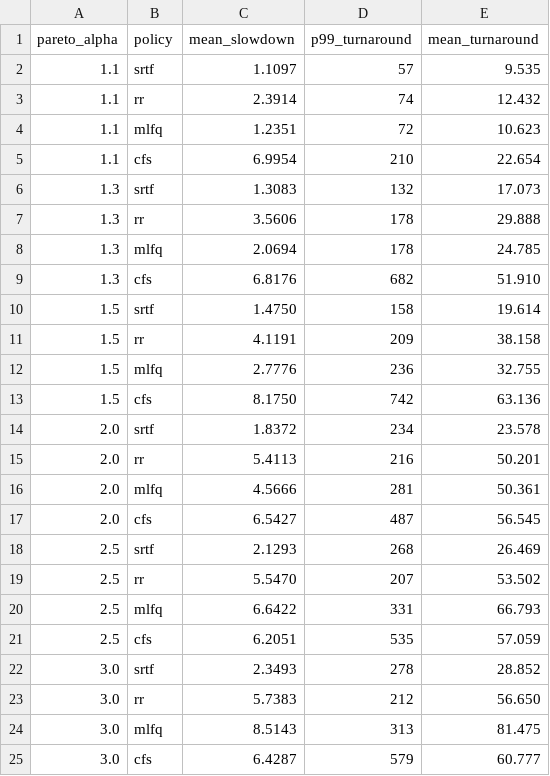
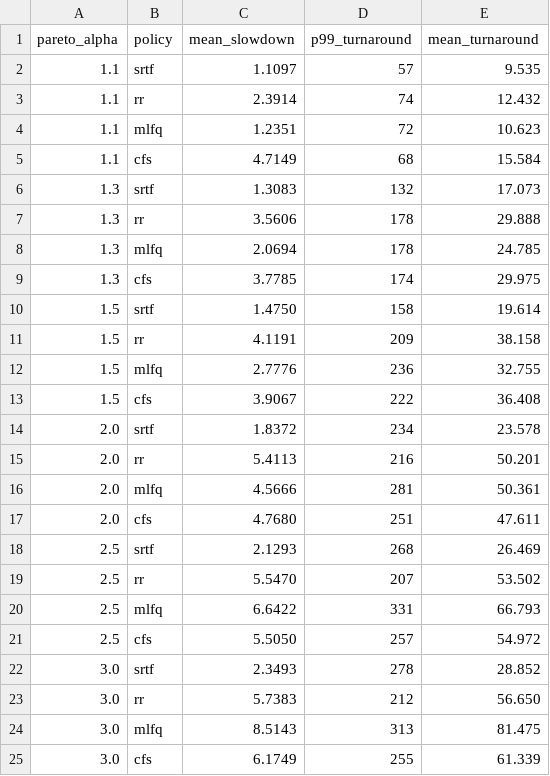
Before and after one commit to sneharc16/Preemptive-and-Non-Preemptive-CPU-Scheduling-Simulator, a CSV file: docs/results/exp4_heavy_tail.csv, drawn as a sheet; removed rows and columns are numbered as before the commit, all else as after; the diff names each change by its address in the sheet, - before the commit and + after, or states it on an @@ line.

```diff
--- a/docs/results/exp4_heavy_tail.csv
+++ b/docs/results/exp4_heavy_tail.csv
-row 5: 1.1 | cfs | 6.9954 | 210 | 22.654
+row 5: 1.1 | cfs | 4.7149 | 68 | 15.584
-row 9: 1.3 | cfs | 6.8176 | 682 | 51.910
+row 9: 1.3 | cfs | 3.7785 | 174 | 29.975
-row 13: 1.5 | cfs | 8.1750 | 742 | 63.136
+row 13: 1.5 | cfs | 3.9067 | 222 | 36.408
-row 17: 2.0 | cfs | 6.5427 | 487 | 56.545
+row 17: 2.0 | cfs | 4.7680 | 251 | 47.611
-row 21: 2.5 | cfs | 6.2051 | 535 | 57.059
+row 21: 2.5 | cfs | 5.5050 | 257 | 54.972
-row 25: 3.0 | cfs | 6.4287 | 579 | 60.777
+row 25: 3.0 | cfs | 6.1749 | 255 | 61.339
```
Also changed, not shown: docs/results/bench.csv, docs/results/bench_exponents.csv, 12 other files.
